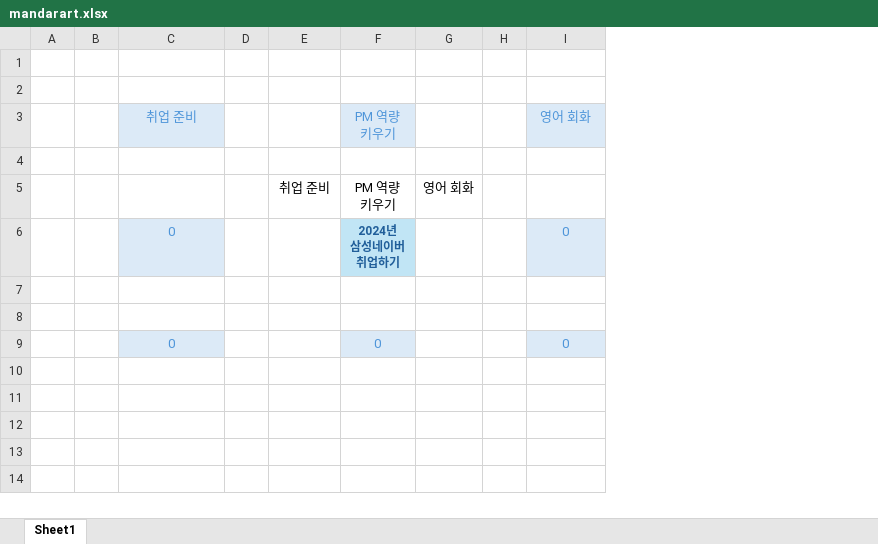
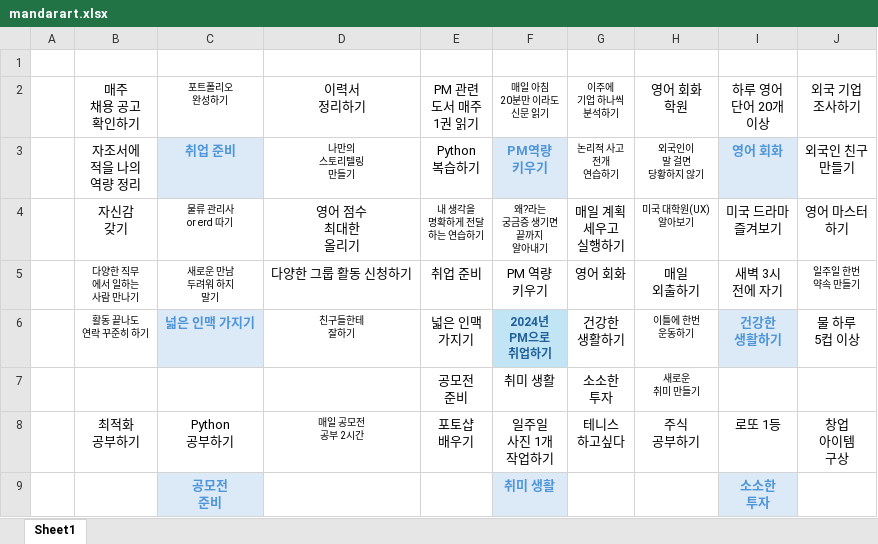
Before and after one commit to dbwls706/wassup3, an Excel workbook: mandarart.xlsx, sheet Sheet1, drawn as a sheet; values as stored, in another font and other column widths than the file's, no borders; removed rows and columns are numbered as before the commit, all else as after; ↵ is a line break in a cell; the diff names each change by its address in the sheet, - before the commit and + after, or states it on an @@ line.

```diff
--- a/mandarart.xlsx (sheet Sheet1)
+++ b/mandarart.xlsx (sheet Sheet1)
-column B, empty
+column B, rows 2-6: 매주 ↵ 채용 공고 ↵ 확인하기 | 자조서에 ↵ 적을 나의 ↵ 역량 정리 | 자신감 ↵ 갖기 | 다양한 직무 ↵ 에서 일하는 ↵ 사람 만나기 | 활동 끝나도 ↵ 연락 꾸준히 하기
-column D, empty
+column D, rows 2-6: 이력서 ↵ 정리하기 | 나만의 ↵ 스토리텔링 ↵ 만들기 | 영어 점수 ↵ 최대한 ↵ 올리기 | 다양한 그룹 활동 신청하기 | 친구들한테 ↵ 잘하기
-column H, empty
+column H, rows 2-7: 영어 회화 ↵ 학원 | 외국인이 ↵ 말 걸면 ↵ 당황하지 않기 | 미국 대학원(UX) ↵ 알아보기 | 매일 ↵ 외출하기 | 이틀에 한번 ↵ 운동하기 | 새로운 ↵ 취미 만들기
+column J, rows 2-6: 외국 기업 ↵ 조사하기 | 외국인 친구 ↵ 만들기 | 영어 마스터 ↵ 하기 | 일주일 한번 ↵ 약속 만들기 | 물 하루 ↵ 5컵 이상
-row 2: (empty)
+row 2:  | 매주 ↵ 채용 공고 ↵ 확인하기 | 포트폴리오 ↵ 완성하기 | 이력서 ↵ 정리하기 | PM 관련 ↵ 도서 매주 ↵ 1권 읽기 | 매일 아침 ↵ 20분만 이라도 ↵ 신문 읽기 | 이주에 ↵ 기업 하나씩 ↵ 분석하기 | 영어 회화 ↵ 학원 | 하루 영어 ↵ 단어 20개 ↵ 이상 | 외국 기업 ↵ 조사하기
-C3 bold: off
+C3 bold: on
-E3: (empty)
+E3: Python ↵ 복습하기
-F3: PM 역량 ↵ 키우기
+F3: PM역량 ↵ 키우기
-F3 bold: off
+F3 bold: on
-G3: (empty)
+G3: 논리적 사고 ↵ 전개 ↵ 연습하기
-I3 bold: off
+I3 bold: on
-row 4: (empty)
+row 4:  | 자신감 ↵ 갖기 | 물류 관리사 ↵ or erd 따기 | 영어 점수 ↵ 최대한 ↵ 올리기 | 내 생각을 ↵ 명확하게 전달 ↵ 하는 연습하기 | 왜?라는 ↵ 궁금증 생기면 ↵ 끝까지 ↵ 알아내기 | 매일 계획 ↵ 세우고 ↵ 실행하기 | 미국 대학원(UX) ↵ 알아보기 | 미국 드라마 ↵ 즐겨보기 | 영어 마스터 ↵ 하기
-C5: (empty)
+C5: 새로운 만남 ↵ 두려워 하지 ↵ 말기
-I5: (empty)
+I5: 새벽 3시 ↵ 전에 자기
-row 6:  |  | 0 |  |  | 2024년 ↵ 삼성네이버 ↵ 취업하기 |  |  | 0
-row 6: (empty)
+row 6:  | 활동 끝나도 ↵ 연락 꾸준히 하기 | 넓은 인맥 가지기 | 친구들한테 ↵ 잘하기 | 넓은 인맥 ↵ 가지기 | 2024년 ↵ PM으로 ↵ 취업하기 | 건강한 ↵ 생활하기 | 이틀에 한번 ↵ 운동하기 | 건강한 ↵ 생활하기 | 물 하루 ↵ 5컵 이상
-C6 fill: none
+C6 fill: #DCEAF7
-F6 fill: none
+F6 fill: #C1E5F5
-I6 fill: none
+I6 fill: #DCEAF7
-row 7: (empty)
+row 7:  |  |  |  | 공모전 ↵ 준비 | 취미 생활 | 소소한 ↵ 투자 | 새로운 ↵ 취미 만들기
-row 9:  |  | 0 |  |  | 0 |  |  | 0
+row 8:  | 최적화 ↵ 공부하기 | Python ↵ 공부하기 | 매일 공모전 ↵ 공부 2시간 | 포토샵 ↵ 배우기 | 일주일 ↵ 사진 1개 ↵ 작업하기 | 테니스 ↵ 하고싶다 | 주식 ↵ 공부하기 | 로또 1등 | 창업 ↵ 아이템 ↵ 구상
+row 9:  |  | 공모전 ↵ 준비 |  |  | 취미 생활 |  |  | 소소한 ↵ 투자
```
Also changed, not shown: 3 other files.
